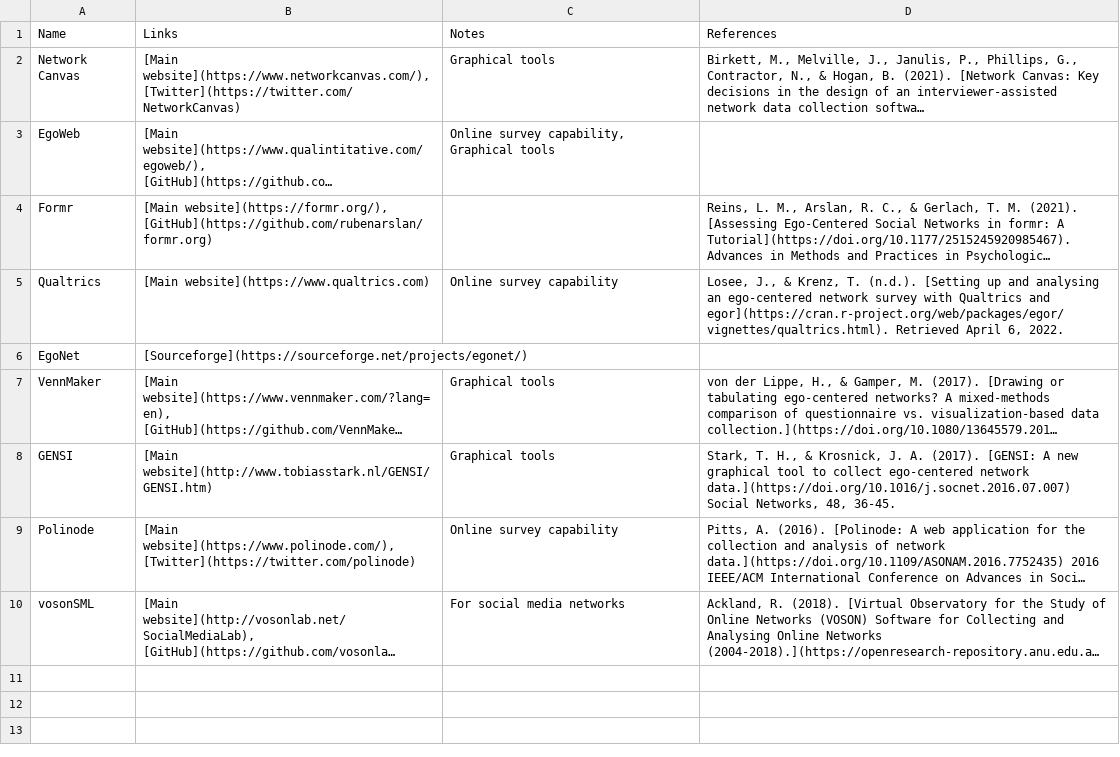
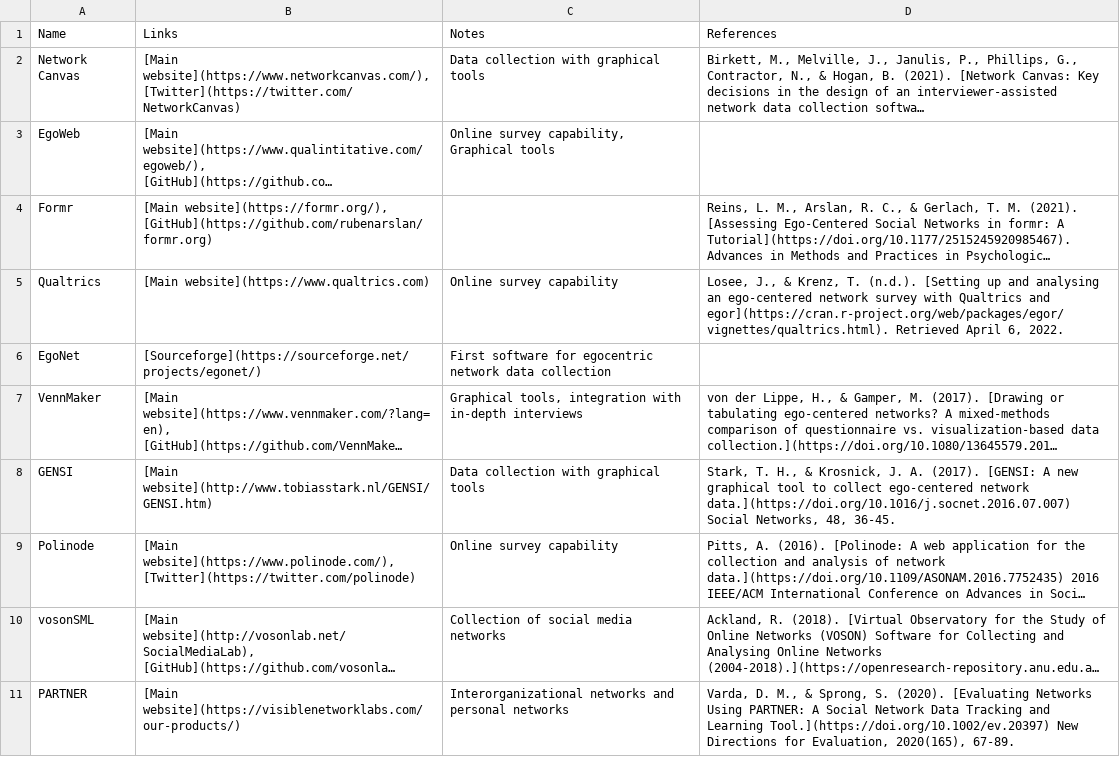
Before and after one commit to raffaelevacca/Open-social-network-surveys, a CSV file: Data/software.csv, drawn as a sheet; long unchanged cells end in …; the diff names each change by its address in the sheet, - before the commit and + after, or states it on an @@ line.

Commit message:
Add PARTNER

```diff
--- a/Data/software.csv
+++ b/Data/software.csv
-C2 (Notes): Graphical tools
+C2 (Notes): Data collection with graphical tools
-C6 (Notes): (empty)
+C6 (Notes): First software for egocentric network data collection
-C7 (Notes): Graphical tools
+C7 (Notes): Graphical tools, integration with in-depth interviews
-C8 (Notes): Graphical tools
+C8 (Notes): Data collection with graphical tools
-C10 (Notes): For social media networks
+C10 (Notes): Collection of social media networks
+row 11: PARTNER | [Main website](https://visiblenetworklabs.com/our-products/) | Interorganizational networks and personal networks | Varda, D. M., & Sprong, S. (2020). [Evaluating Networks Using PARTNER: A Social Network Data Tracking and Learning Tool.](https://doi.org/10.1002/ev.20397) New Directions for Evaluation, 2020(165), 67-89.
```
Also changed, not shown: 1 other file.
